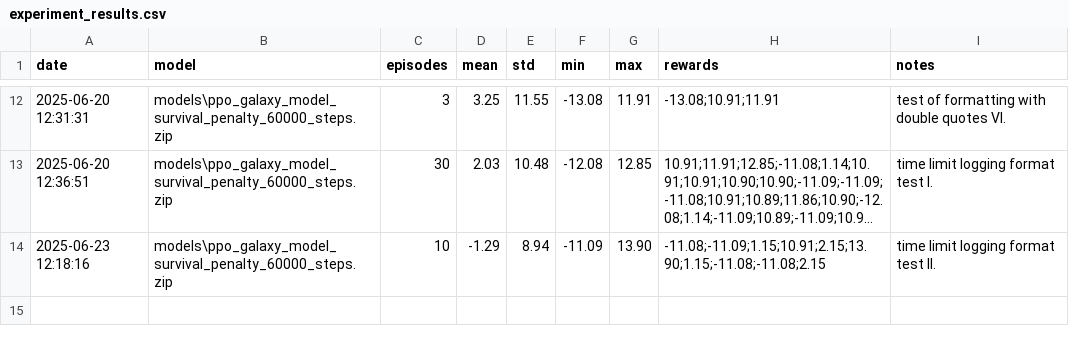
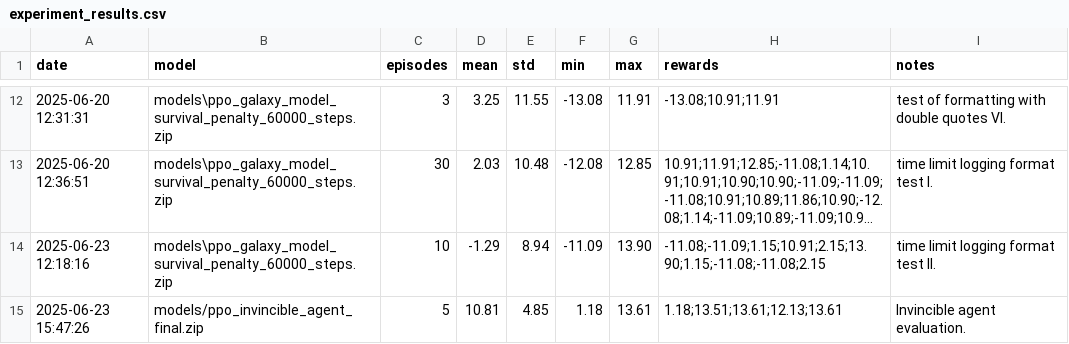
Before and after one commit to nicurrego/Galaxy_arena, a CSV file: logs/experiment_results.csv, drawn as a sheet; only a part is shown, gaps mark what is left out; long unchanged cells end in ….

Commit message:
feat(logs): save resultr of invincible agent evaluation

```diff
--- a/logs/experiment_results.csv
+++ b/logs/experiment_results.csv
@@ -14 +14,2 @@ date,model,episodes,mean,std,min,max,rewards,notes
 "2025-06-23 12:18:16","models\ppo_galaxy_model_survival_penalty_60000_steps.zip","10","-1.29","8.94","-11.09","13.90","-11.08;-11.09;1.15;10.91;2.15;13.90;1.15;-11.08;-11.08;2.15","time limit logging format test II."
+"2025-06-23 15:47:26","models/ppo_invincible_agent_final.zip","5","10.81","4.85","1.18","13.61","1.18;13.51;13.61;12.13;13.61","Invincible agent evaluation."
```
